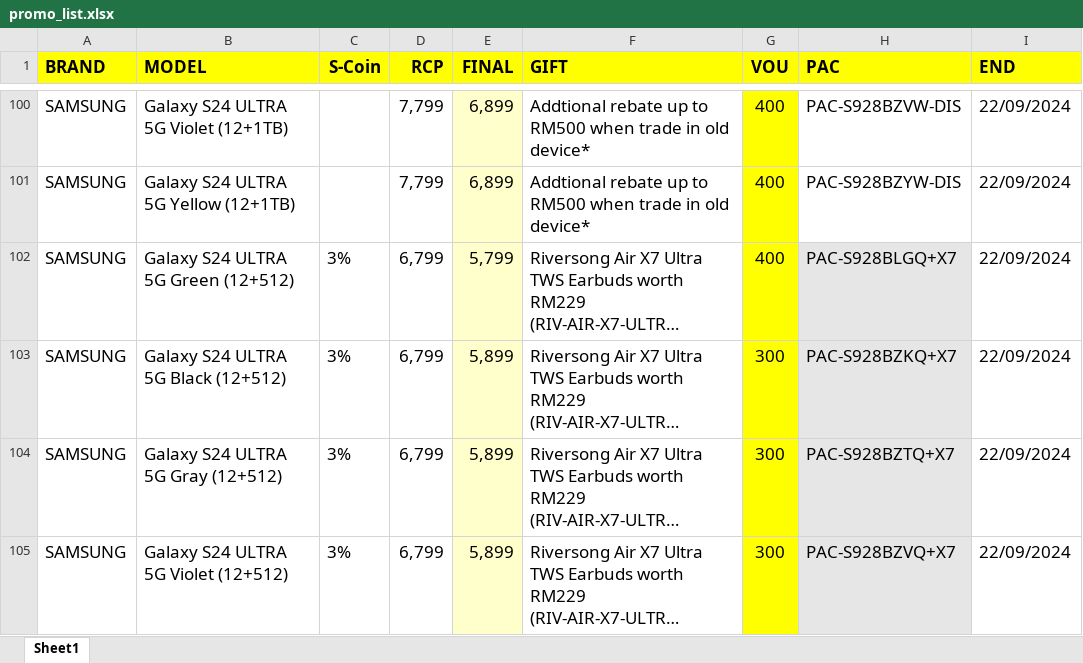
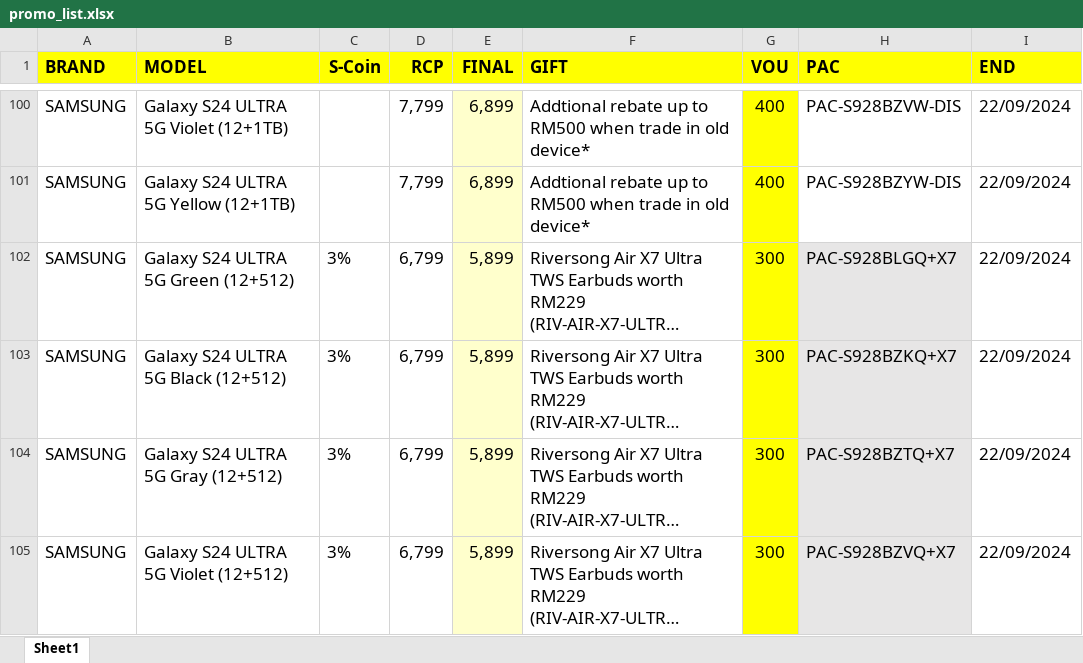
Before and after one commit to senhengtemerloh/promo-page, an Excel workbook: promo_list.xlsx, sheet Sheet1, drawn as a sheet; only a part is shown, gaps mark what is left out; long unchanged cells end in …; values as stored, in another font and other column widths than the file's, no borders; the diff names each change by its address in the sheet, - before the commit and + after, or states it on an @@ line.

Commit message:
Add files via upload

```diff
--- a/promo_list.xlsx (sheet Sheet1)
+++ b/promo_list.xlsx (sheet Sheet1)
-E102 (FINAL): 5,799
+E102 (FINAL): 5,899
-G102 (VOU): 400
+G102 (VOU): 300
```
